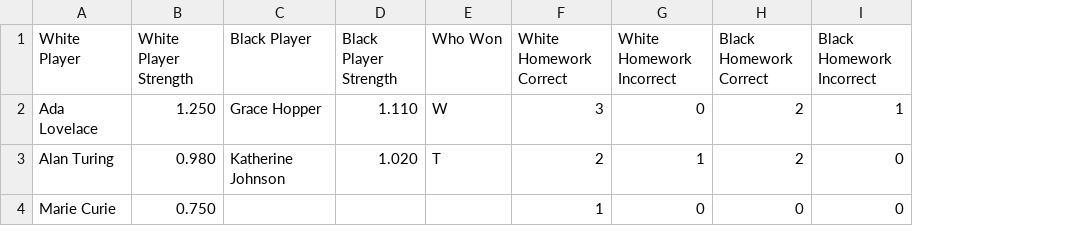
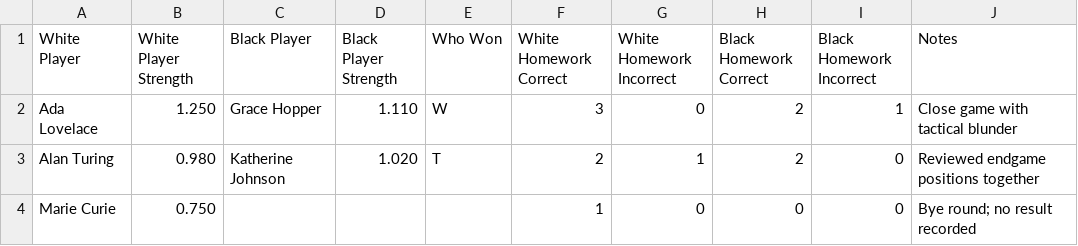
Before and after one commit to Hmm100-star/chess-match-selector, a CSV file: static/next_matches_sample.csv, drawn as a sheet; the diff names each change by its address in the sheet, - before the commit and + after, or states it on an @@ line.

```diff
--- a/static/next_matches_sample.csv
+++ b/static/next_matches_sample.csv
+column J (Notes), rows 2-4: Close game with tactical blunder | Reviewed endgame positions together | Bye round; no result recorded
```
Also changed, not shown: 7 other files.
